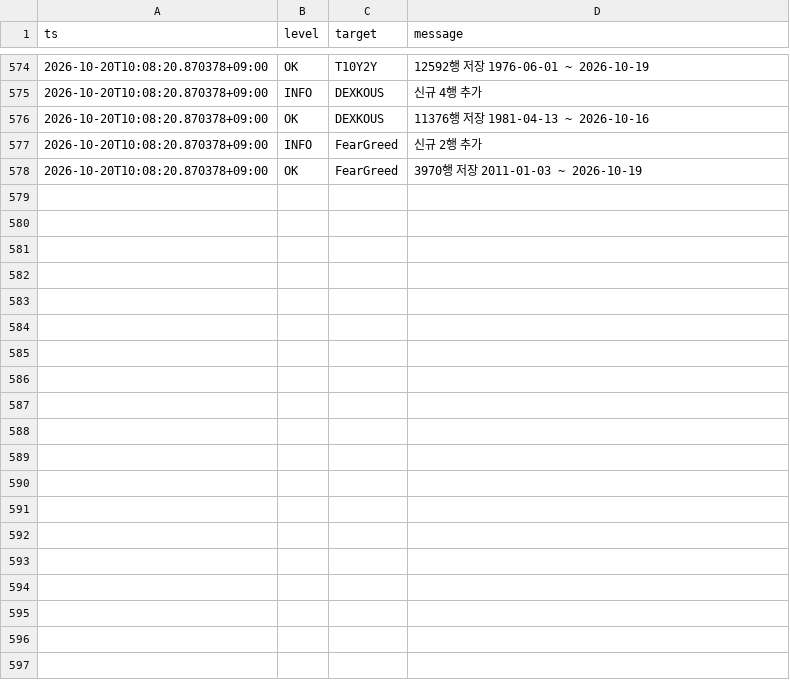
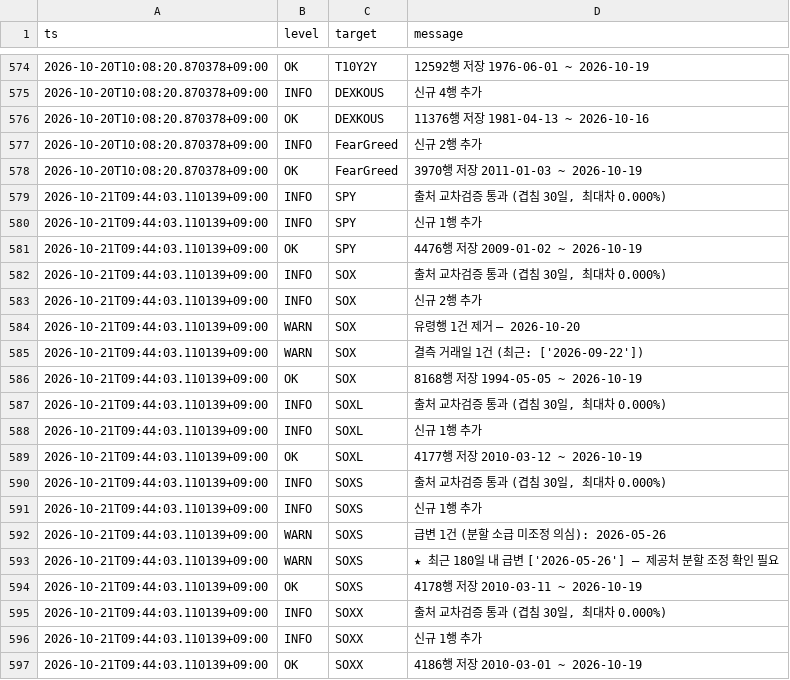
Before and after one commit to SANGMOLEE/soxl-data, a CSV file: logs/202610.csv, drawn as a sheet; only a part is shown, gaps mark what is left out; the diff covers the shown part only.

Commit message:
data: 2026-10-19 [WARN]

```diff
--- a/logs/202610.csv
+++ b/logs/202610.csv
@@ -578 +578,20 @@ ts,level,target,message
 2026-10-20T10:08:20.870378+09:00,OK,FearGreed,3970행 저장  2011-01-03 ~ 2026-10-19
+2026-10-21T09:44:03.110139+09:00,INFO,SPY,"출처 교차검증 통과 (겹침 30일, 최대차 0.000%)"
+2026-10-21T09:44:03.110139+09:00,INFO,SPY,신규 1행 추가
+2026-10-21T09:44:03.110139+09:00,OK,SPY,4476행 저장  2009-01-02 ~ 2026-10-19
+2026-10-21T09:44:03.110139+09:00,INFO,SOX,"출처 교차검증 통과 (겹침 30일, 최대차 0.000%)"
+2026-10-21T09:44:03.110139+09:00,INFO,SOX,신규 2행 추가
+2026-10-21T09:44:03.110139+09:00,WARN,SOX,유령행 1건 제거 — 2026-10-20
+2026-10-21T09:44:03.110139+09:00,WARN,SOX,결측 거래일 1건 (최근: ['2026-09-22'])
+2026-10-21T09:44:03.110139+09:00,OK,SOX,8168행 저장  1994-05-05 ~ 2026-10-19
+2026-10-21T09:44:03.110139+09:00,INFO,SOXL,"출처 교차검증 통과 (겹침 30일, 최대차 0.000%)"
+2026-10-21T09:44:03.110139+09:00,INFO,SOXL,신규 1행 추가
+2026-10-21T09:44:03.110139+09:00,OK,SOXL,4177행 저장  2010-03-12 ~ 2026-10-19
+2026-10-21T09:44:03.110139+09:00,INFO,SOXS,"출처 교차검증 통과 (겹침 30일, 최대차 0.000%)"
+2026-10-21T09:44:03.110139+09:00,INFO,SOXS,신규 1행 추가
+2026-10-21T09:44:03.110139+09:00,WARN,SOXS,급변 1건 (분할 소급 미조정 의심): 2026-05-26
+2026-10-21T09:44:03.110139+09:00,WARN,SOXS,★ 최근 180일 내 급변 ['2026-05-26'] — 제공처 분할 조정 확인 필요
+2026-10-21T09:44:03.110139+09:00,OK,SOXS,4178행 저장  2010-03-11 ~ 2026-10-19
+2026-10-21T09:44:03.110139+09:00,INFO,SOXX,"출처 교차검증 통과 (겹침 30일, 최대차 0.000%)"
+2026-10-21T09:44:03.110139+09:00,INFO,SOXX,신규 1행 추가
+2026-10-21T09:44:03.110139+09:00,OK,SOXX,4186행 저장  2010-03-01 ~ 2026-10-19
```
Also changed, not shown: 23 added rows elsewhere in this file, data/prices/MU.csv, data/prices/NVDA.csv, 12 other files.
